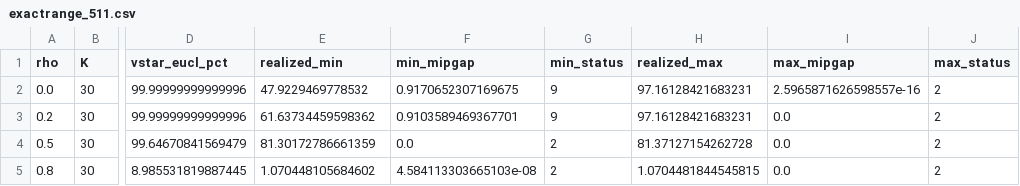
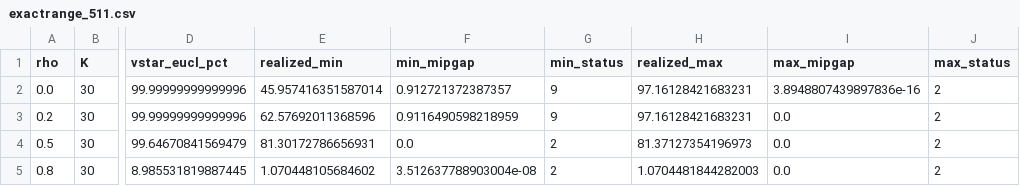
Before and after one commit to SharpeiEast/taxi-uav-pos, a CSV file: results/cs511/exactrange_511.csv, drawn as a sheet; only a part is shown, gaps mark what is left out; the diff names each change by its address in the sheet, - before the commit and + after, or states it on an @@ line.

Commit message:
Update optimal-face coverage ranges under the exact-cardinality budget

```diff
--- a/results/cs511/exactrange_511.csv
+++ b/results/cs511/exactrange_511.csv
-E2 (realized_min): 47.9229469778532
+E2 (realized_min): 45.957416351587014
-F2 (min_mipgap): 0.9170652307169675
+F2 (min_mipgap): 0.912721372387357
-I2 (max_mipgap): 2.5965871626598557e-16
+I2 (max_mipgap): 3.8948807439897836e-16
-E3 (realized_min): 61.63734459598362
+E3 (realized_min): 62.57692011368596
-F3 (min_mipgap): 0.9103589469367701
+F3 (min_mipgap): 0.9116490598218959
-E4 (realized_min): 81.30172786661359
+E4 (realized_min): 81.30172786656931
-H4 (realized_max): 81.37127154262728
+H4 (realized_max): 81.37127354196973
-F5 (min_mipgap): 4.584113303665103e-08
+F5 (min_mipgap): 3.512637788903004e-08
-H5 (realized_max): 1.0704481844545815
+H5 (realized_max): 1.0704481844282003
```
